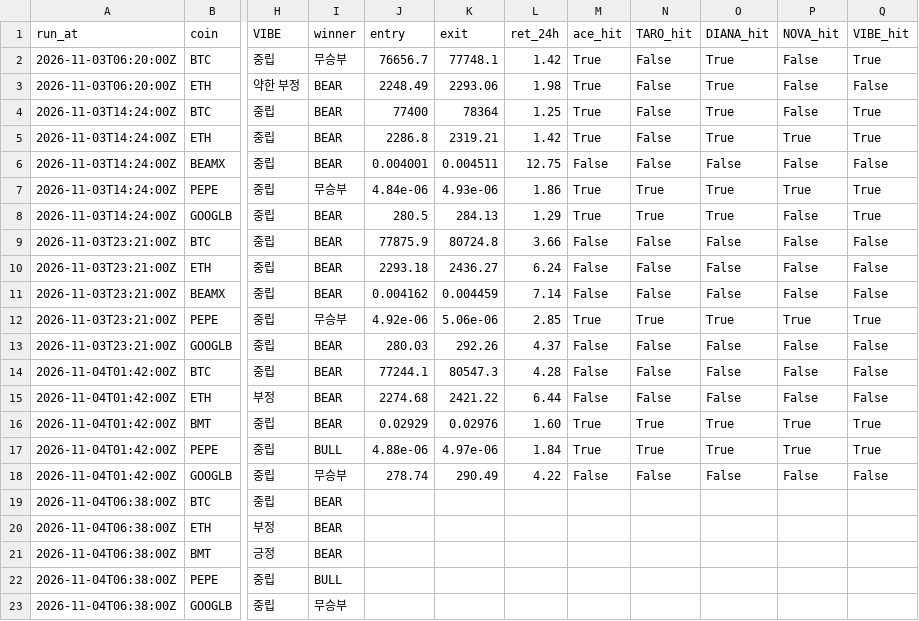
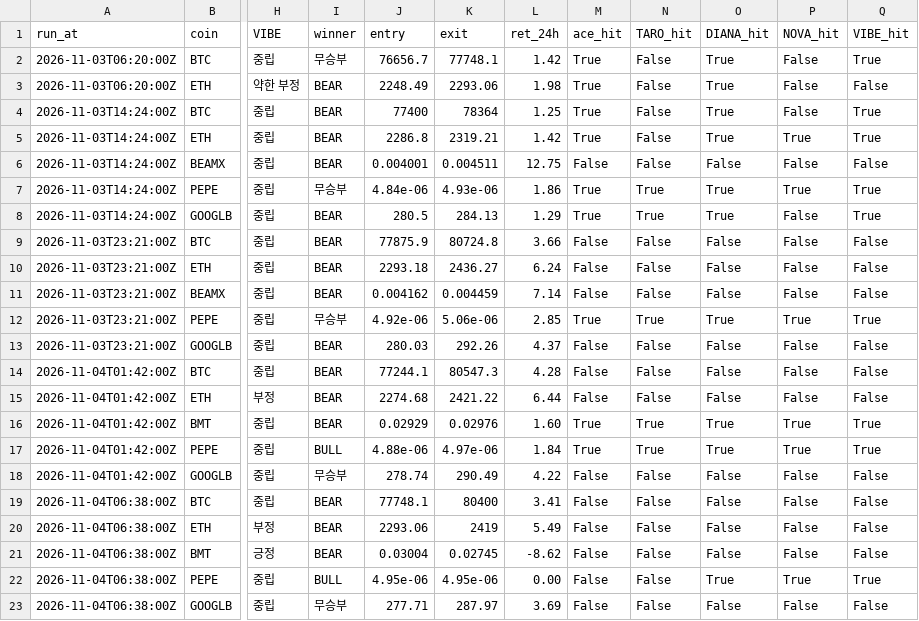
Before and after one commit to kuhyungi13/AI-Coin, a CSV file: paper/tf/verdicts.csv, drawn as a sheet; only a part is shown, gaps mark what is left out; the diff names each change by its address in the sheet, - before the commit and + after, or states it on an @@ line.

```diff
--- a/paper/tf/verdicts.csv
+++ b/paper/tf/verdicts.csv
-J19 (entry): (empty)
+J19 (entry): 77748.1
-K19 (exit): (empty)
+K19 (exit): 80400
-L19 (ret_24h): (empty)
+L19 (ret_24h): 3.41
-M19:M23 (ace_hit): (empty)
+M19:M23 (ace_hit): False
-N19:N23 (TARO_hit): (empty)
+N19:N23 (TARO_hit): False
-O19:O21 (DIANA_hit): (empty)
+O19:O21 (DIANA_hit): False
-P19:P21 (NOVA_hit): (empty)
+P19:P21 (NOVA_hit): False
-Q19:Q21 (VIBE_hit): (empty)
+Q19:Q21 (VIBE_hit): False
-J20 (entry): (empty)
+J20 (entry): 2293.06
-K20 (exit): (empty)
+K20 (exit): 2419
-L20 (ret_24h): (empty)
+L20 (ret_24h): 5.49
-J21 (entry): (empty)
+J21 (entry): 0.03004
-K21 (exit): (empty)
+K21 (exit): 0.02745
-L21 (ret_24h): (empty)
+L21 (ret_24h): -8.62
-J22 (entry): (empty)
+J22 (entry): 4.95e-06
-K22 (exit): (empty)
+K22 (exit): 4.95e-06
-L22 (ret_24h): (empty)
+L22 (ret_24h): 0.00
-O22 (DIANA_hit): (empty)
+O22 (DIANA_hit): True
-P22 (NOVA_hit): (empty)
+P22 (NOVA_hit): True
-Q22 (VIBE_hit): (empty)
+Q22 (VIBE_hit): True
-J23 (entry): (empty)
+J23 (entry): 277.71
-K23 (exit): (empty)
+K23 (exit): 287.97
-L23 (ret_24h): (empty)
+L23 (ret_24h): 3.69
-O23 (DIANA_hit): (empty)
+O23 (DIANA_hit): False
-P23 (NOVA_hit): (empty)
+P23 (NOVA_hit): False
-Q23 (VIBE_hit): (empty)
+Q23 (VIBE_hit): False
```
Also changed, not shown: paper/tf/trainer/equity.csv, 9 other files.
